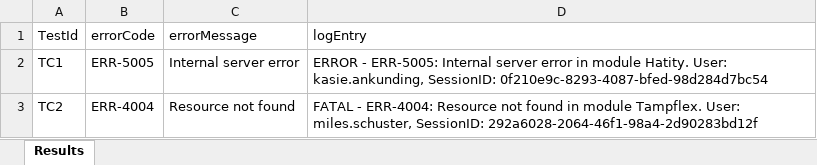
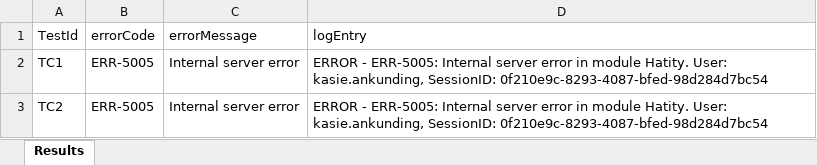
Before and after one commit to Meghana25/AutomationFramework, an Excel workbook: analysis/failedTestDetails.xlsx, sheet Results, drawn as a sheet; values as stored, in another font and other column widths than the file's, no borders; the diff names each change by its address in the sheet, - before the commit and + after, or states it on an @@ line.

Commit message:
data update in excel

```diff
--- a/analysis/failedTestDetails.xlsx (sheet Results)
+++ b/analysis/failedTestDetails.xlsx (sheet Results)
-B3 (errorCode): ERR-4004
+B3 (errorCode): ERR-5005
-C3 (errorMessage): Resource not found
+C3 (errorMessage): Internal server error
-D3 (logEntry): FATAL - ERR-4004: Resource not found in module Tampflex. User: miles.schuster, SessionID: 292a6028-2064-46f1-98a4-2d90283bd12f
+D3 (logEntry): ERROR - ERR-5005: Internal server error in module Hatity. User: kasie.ankunding, SessionID: 0f210e9c-8293-4087-bfed-98d284d7bc54
```
Also changed, not shown: 3 other files.
